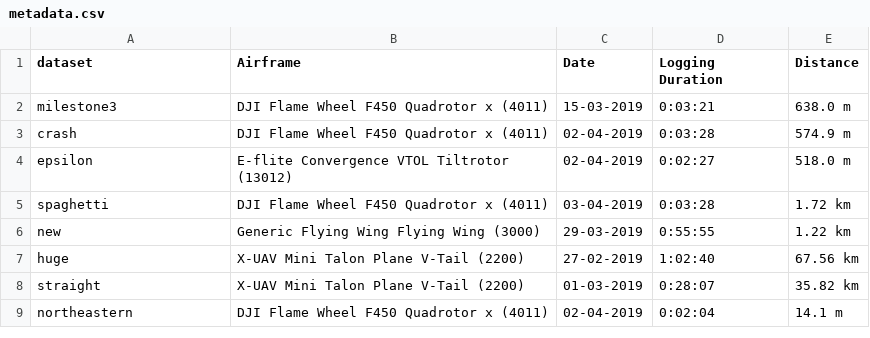
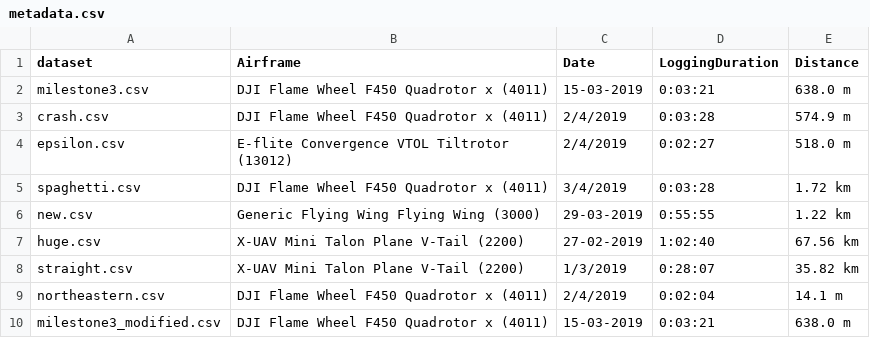
Before and after one commit to dsaffo/DataComet, a CSV file: map/metadata.csv, drawn as a sheet.

Commit message:
meta data

```diff
--- a/map/metadata.csv
+++ b/map/metadata.csv
@@ -1,9 +1,10 @@
-dataset,Airframe,Date,Logging Duration,Distance
-milestone3,DJI Flame Wheel F450 Quadrotor x (4011),15-03-2019,0:03:21,638.0 m
-crash,DJI Flame Wheel F450 Quadrotor x (4011),02-04-2019,0:03:28,574.9 m
-epsilon,E-flite Convergence VTOL Tiltrotor (13012),02-04-2019,0:02:27,518.0 m
-spaghetti,DJI Flame Wheel F450 Quadrotor x (4011),03-04-2019,0:03:28,1.72 km
-new,Generic Flying Wing Flying Wing (3000),29-03-2019,0:55:55,1.22 km
-huge,X-UAV Mini Talon Plane V-Tail (2200),27-02-2019,1:02:40,67.56 km
-straight,X-UAV Mini Talon Plane V-Tail (2200),01-03-2019,0:28:07,35.82 km
-northeastern,DJI Flame Wheel F450 Quadrotor x (4011),02-04-2019,0:02:04,14.1 m
+dataset,Airframe,Date,LoggingDuration,Distance
+milestone3.csv,DJI Flame Wheel F450 Quadrotor x (4011),15-03-2019,0:03:21,638.0 m
+crash.csv,DJI Flame Wheel F450 Quadrotor x (4011),2/4/2019,0:03:28,574.9 m
+epsilon.csv,E-flite Convergence VTOL Tiltrotor (13012),2/4/2019,0:02:27,518.0 m
+spaghetti.csv,DJI Flame Wheel F450 Quadrotor x (4011),3/4/2019,0:03:28,1.72 km
+new.csv,Generic Flying Wing Flying Wing (3000),29-03-2019,0:55:55,1.22 km
+huge.csv,X-UAV Mini Talon Plane V-Tail (2200),27-02-2019,1:02:40,67.56 km
+straight.csv,X-UAV Mini Talon Plane V-Tail (2200),1/3/2019,0:28:07,35.82 km
+northeastern.csv,DJI Flame Wheel F450 Quadrotor x (4011),2/4/2019,0:02:04,14.1 m
+milestone3_modified.csv,DJI Flame Wheel F450 Quadrotor x (4011),15-03-2019,0:03:21,638.0 m
```
Also changed, not shown: 1 other file.
